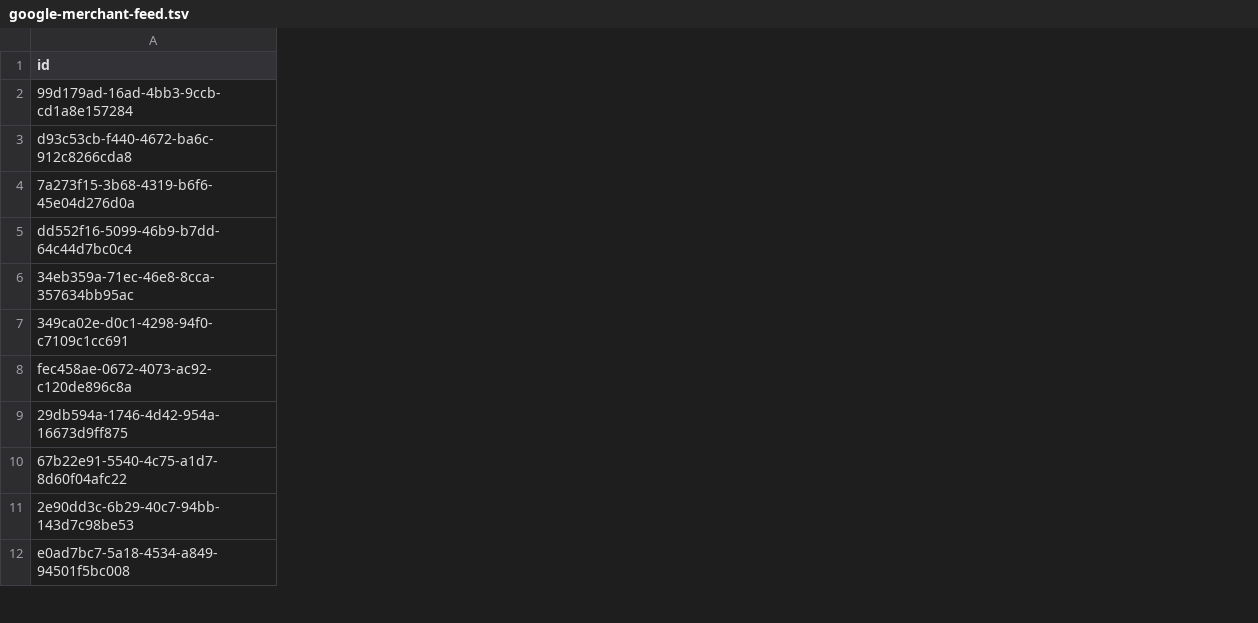
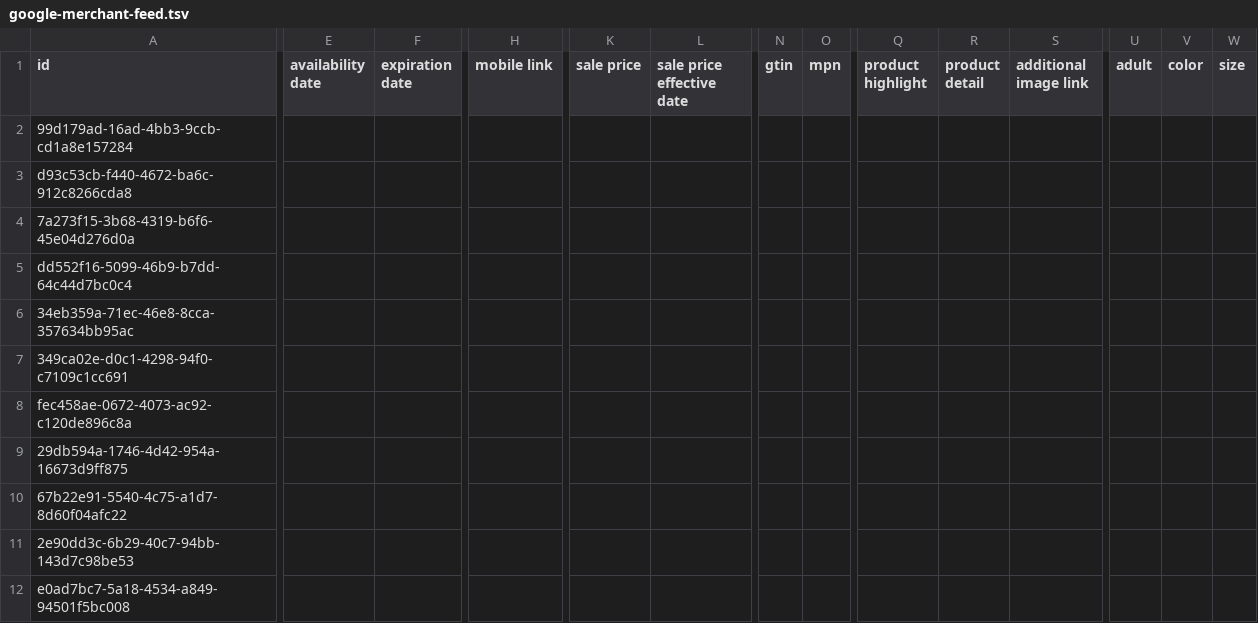
Before and after one commit to Sharbi4/vendibookpreview, a TSV file: public/google-merchant-feed.tsv, drawn as a sheet; only a part is shown, gaps mark what is left out; the diff covers the shown part only; the diff names each change by its address in the sheet, - before the commit and + after, or states it on an @@ line.

Commit message:
feat: full 38-col Google Merchant template + SEO enrichments - Update merchant feed script & edge function to full Google template (38 columns) - Add product:availability, condition, brand, retailer_item_id OG meta - Fix empty alt tags on gallery thumbnails for SEO/a11y - Add loading=lazy + richer alt text to ListingCard images - Enrich seo-prerender with full product OG meta tags

```diff
--- a/public/google-merchant-feed.tsv
+++ b/public/google-merchant-feed.tsv
+column E (availability date), empty
+column F (expiration date), empty
+column H (mobile link), empty
+column K (sale price), empty
+column L (sale price effective date), empty
+column N (gtin), empty
+column O (mpn), empty
+column Q (product highlight), empty
+column R (product detail), empty
+column S (additional image link), empty
+column U (adult), empty
+column V (color), empty
+column W (size), empty
```
Also changed, not shown: 15 added columns and 2 edited cells elsewhere in this file, 8 other files.
